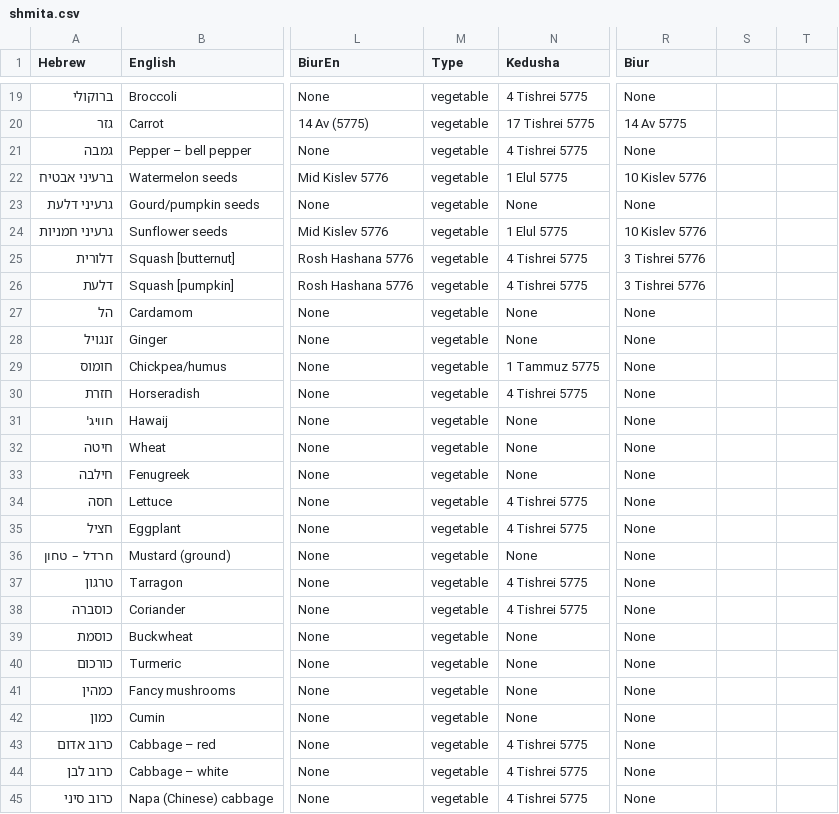
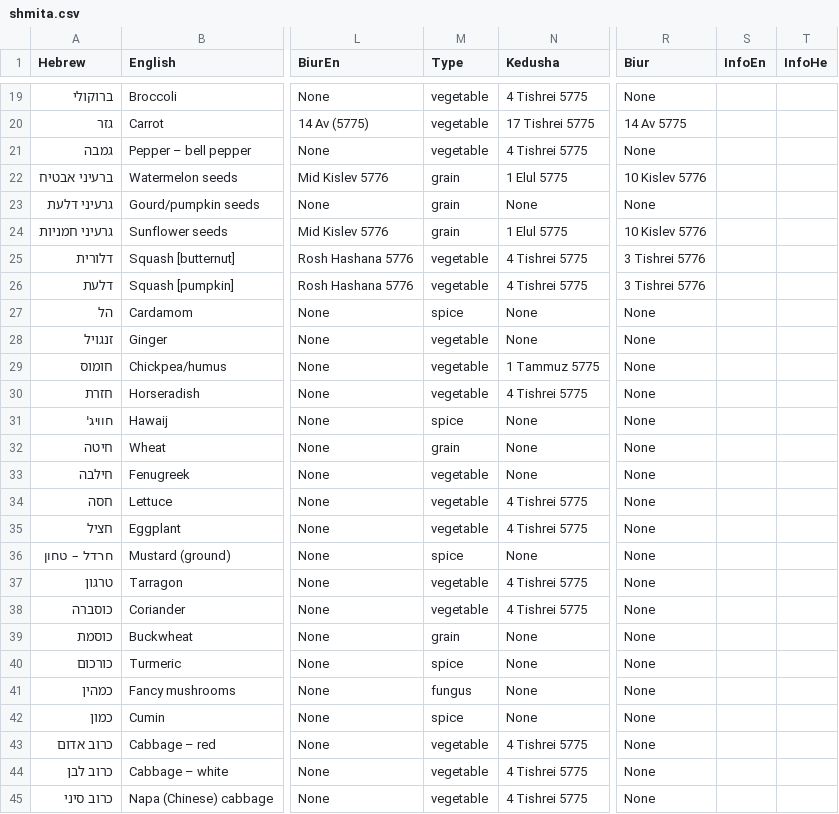
Before and after one commit to shlomo232/ShmitaTable, a CSV file: shmita.csv, drawn as a sheet; only a part is shown, gaps mark what is left out; the diff covers the shown part only; the diff names each change by its address in the sheet, - before the commit and + after, or states it on an @@ line.

```diff
--- a/shmita.csv
+++ b/shmita.csv
-S1: (empty)
+S1: InfoEn
-T1: (empty)
+T1: InfoHe
-M22:M24 (Type): vegetable
+M22:M24 (Type): grain
-M27 (Type): vegetable
+M27 (Type): spice
-M31 (Type): vegetable
+M31 (Type): spice
-M32 (Type): vegetable
+M32 (Type): grain
-M36 (Type): vegetable
+M36 (Type): spice
-M39 (Type): vegetable
+M39 (Type): grain
-M40 (Type): vegetable
+M40 (Type): spice
-M41 (Type): vegetable
+M41 (Type): fungus
-M42 (Type): vegetable
+M42 (Type): spice
```
Also changed, not shown: 18 edited cells elsewhere in this file, 3 other files.
